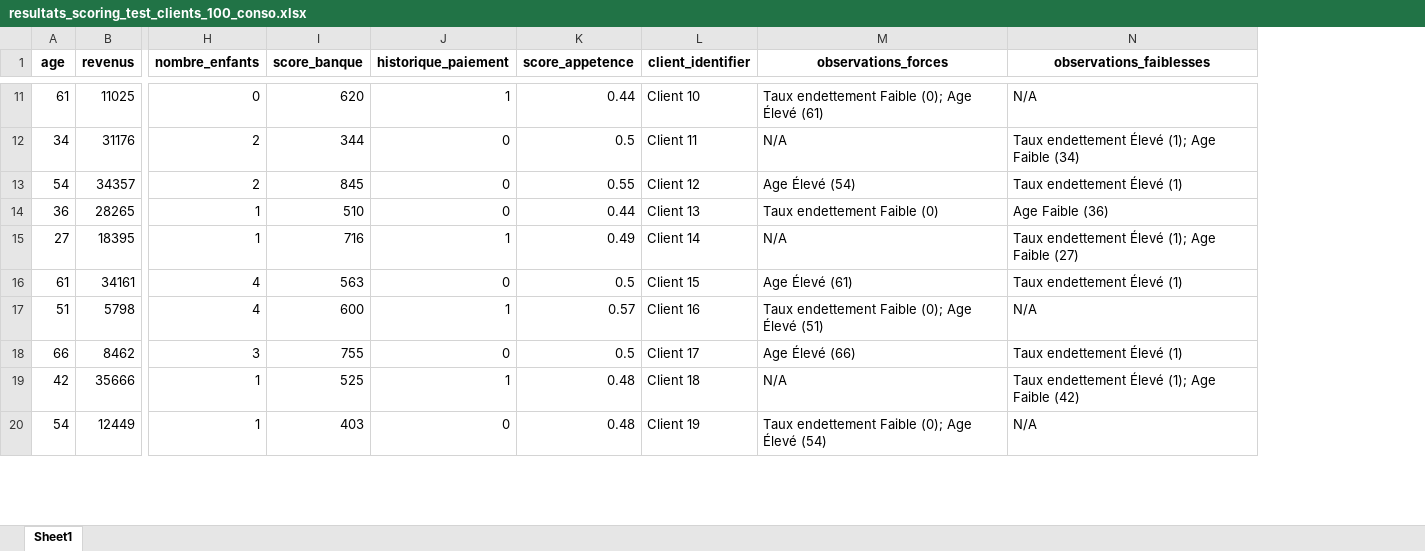
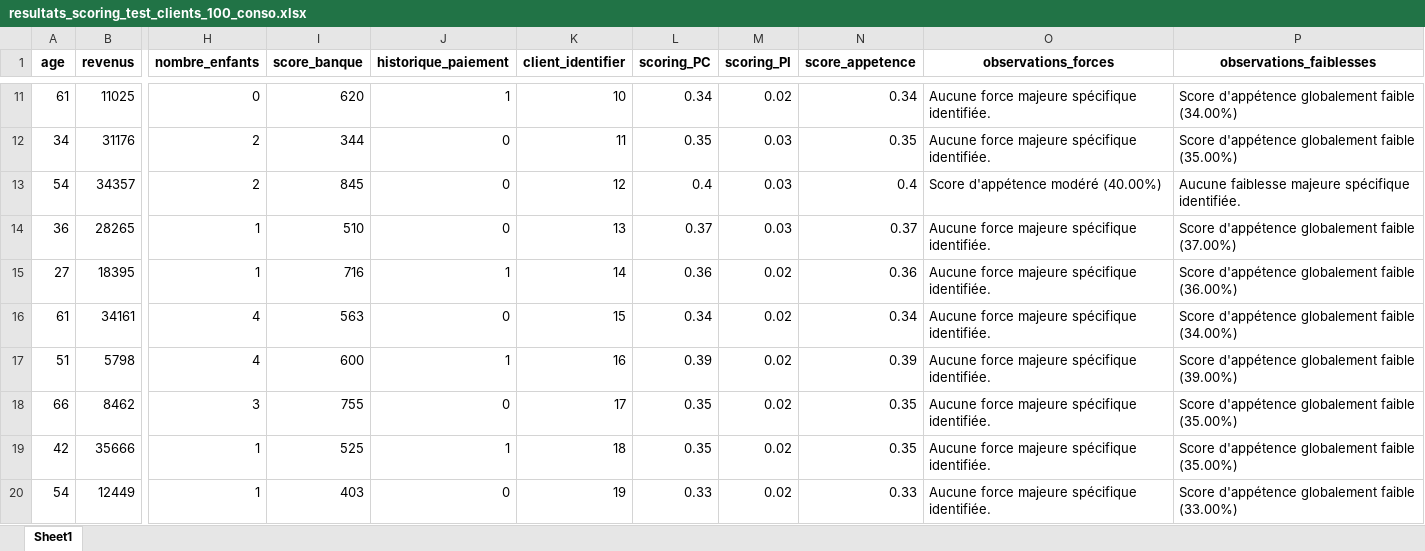
Before and after one commit to Omrius/DF-ITBABAR, an Excel workbook: backend/reports/resultats_scoring_test_clients_100_conso.xlsx, sheet Sheet1, drawn as a sheet; only a part is shown, gaps mark what is left out; values as stored, in another font and other column widths than the file's, no borders; removed rows and columns are numbered as before the commit, all else as after; the diff covers the shown part only; the diff names each change by its address in the sheet, - before the commit and + after, or states it on an @@ line.

```diff
--- a/backend/reports/resultats_scoring_test_clients_100_conso.xlsx (sheet Sheet1)
+++ b/backend/reports/resultats_scoring_test_clients_100_conso.xlsx (sheet Sheet1)
+column K (client_identifier), rows 11-20: 10 | 11 | 12 | 13 | 14 | 15 | 16 | 17 | 18 | 19
+column L (scoring_PC), rows 11-20: 0.34 | 0.35 | 0.4 | 0.37 | 0.36 | 0.34 | 0.39 | 0.35 | 0.35 | 0.33
+column M (scoring_PI), rows 11-20: 0.02 | 0.03 | 0.03 | 0.03 | 0.02 | 0.02 | 0.02 | 0.02 | 0.02 | 0.02
-column L (client_identifier), rows 11-20: Client 10 | Client 11 | Client 12 | Client 13 | Client 14 | Client 15 | Client 16 | Client 17 | Client 18 | Client 19
-N11 (score_appetence): 0.44
+N11 (score_appetence): 0.34
-O11 (observations_forces): Taux endettement Faible (0); Age Élevé (61)
+O11 (observations_forces): Aucune force majeure spécifique identifiée.
-P11 (observations_faiblesses): N/A
+P11 (observations_faiblesses): Score d'appétence globalement faible (34.00%)
-N12 (score_appetence): 0.5
+N12 (score_appetence): 0.35
-O12 (observations_forces): N/A
+O12 (observations_forces): Aucune force majeure spécifique identifiée.
-P12 (observations_faiblesses): Taux endettement Élevé (1); Age Faible (34)
+P12 (observations_faiblesses): Score d'appétence globalement faible (35.00%)
-N13 (score_appetence): 0.55
+N13 (score_appetence): 0.4
-O13 (observations_forces): Age Élevé (54)
+O13 (observations_forces): Score d'appétence modéré (40.00%)
-P13 (observations_faiblesses): Taux endettement Élevé (1)
+P13 (observations_faiblesses): Aucune faiblesse majeure spécifique identifiée.
-N14 (score_appetence): 0.44
+N14 (score_appetence): 0.37
-O14 (observations_forces): Taux endettement Faible (0)
+O14 (observations_forces): Aucune force majeure spécifique identifiée.
-P14 (observations_faiblesses): Age Faible (36)
+P14 (observations_faiblesses): Score d'appétence globalement faible (37.00%)
-N15 (score_appetence): 0.49
+N15 (score_appetence): 0.36
-O15 (observations_forces): N/A
+O15 (observations_forces): Aucune force majeure spécifique identifiée.
-P15 (observations_faiblesses): Taux endettement Élevé (1); Age Faible (27)
+P15 (observations_faiblesses): Score d'appétence globalement faible (36.00%)
-N16 (score_appetence): 0.5
+N16 (score_appetence): 0.34
-O16 (observations_forces): Age Élevé (61)
+O16 (observations_forces): Aucune force majeure spécifique identifiée.
-P16 (observations_faiblesses): Taux endettement Élevé (1)
+P16 (observations_faiblesses): Score d'appétence globalement faible (34.00%)
-N17 (score_appetence): 0.57
+N17 (score_appetence): 0.39
-O17 (observations_forces): Taux endettement Faible (0); Age Élevé (51)
+O17 (observations_forces): Aucune force majeure spécifique identifiée.
-P17 (observations_faiblesses): N/A
+P17 (observations_faiblesses): Score d'appétence globalement faible (39.00%)
-N18 (score_appetence): 0.5
+N18 (score_appetence): 0.35
-O18 (observations_forces): Age Élevé (66)
+O18 (observations_forces): Aucune force majeure spécifique identifiée.
-P18 (observations_faiblesses): Taux endettement Élevé (1)
+P18 (observations_faiblesses): Score d'appétence globalement faible (35.00%)
-N19 (score_appetence): 0.48
+N19 (score_appetence): 0.35
-O19 (observations_forces): N/A
+O19 (observations_forces): Aucune force majeure spécifique identifiée.
-P19 (observations_faiblesses): Taux endettement Élevé (1); Age Faible (42)
+P19 (observations_faiblesses): Score d'appétence globalement faible (35.00%)
-N20 (score_appetence): 0.48
+N20 (score_appetence): 0.33
-O20 (observations_forces): Taux endettement Faible (0); Age Élevé (54)
+O20 (observations_forces): Aucune force majeure spécifique identifiée.
-P20 (observations_faiblesses): N/A
+P20 (observations_faiblesses): Score d'appétence globalement faible (33.00%)
```
Also changed, not shown: 270 edited cells elsewhere in this sheet, 35 other files.
